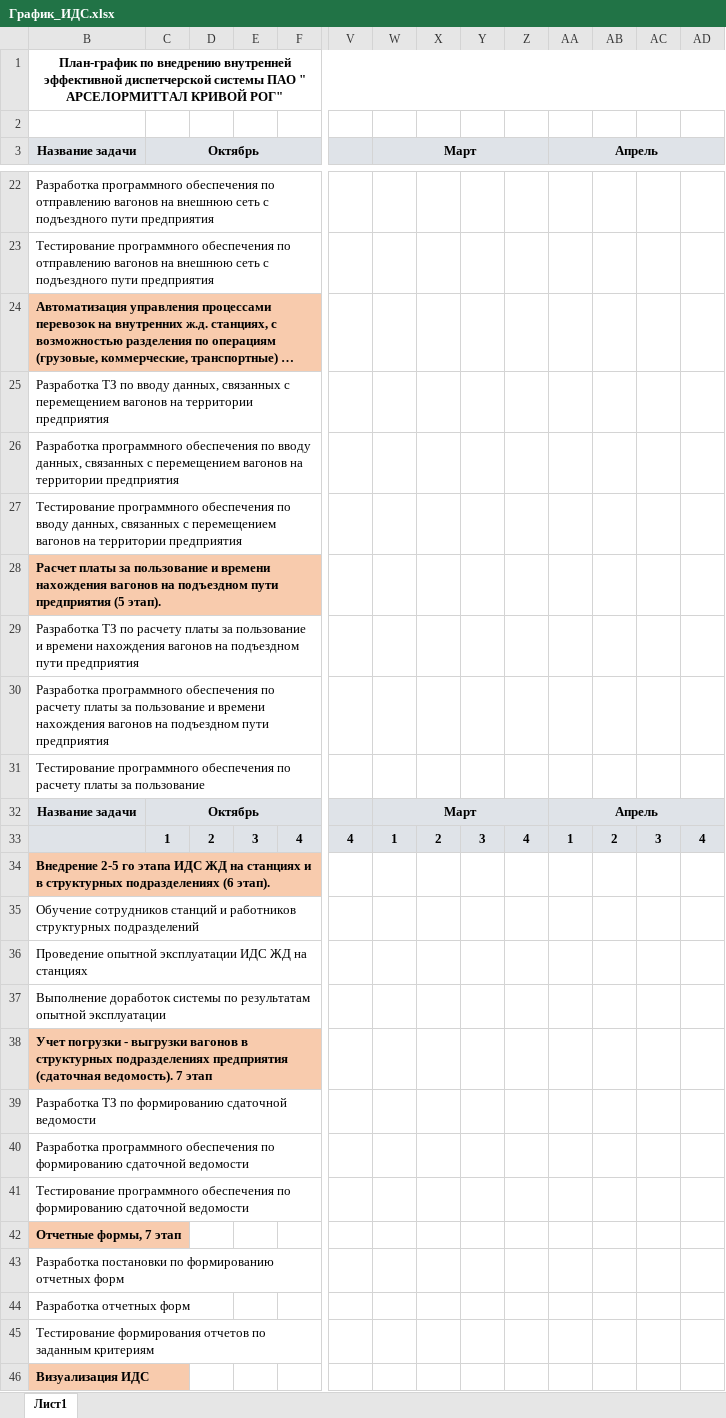
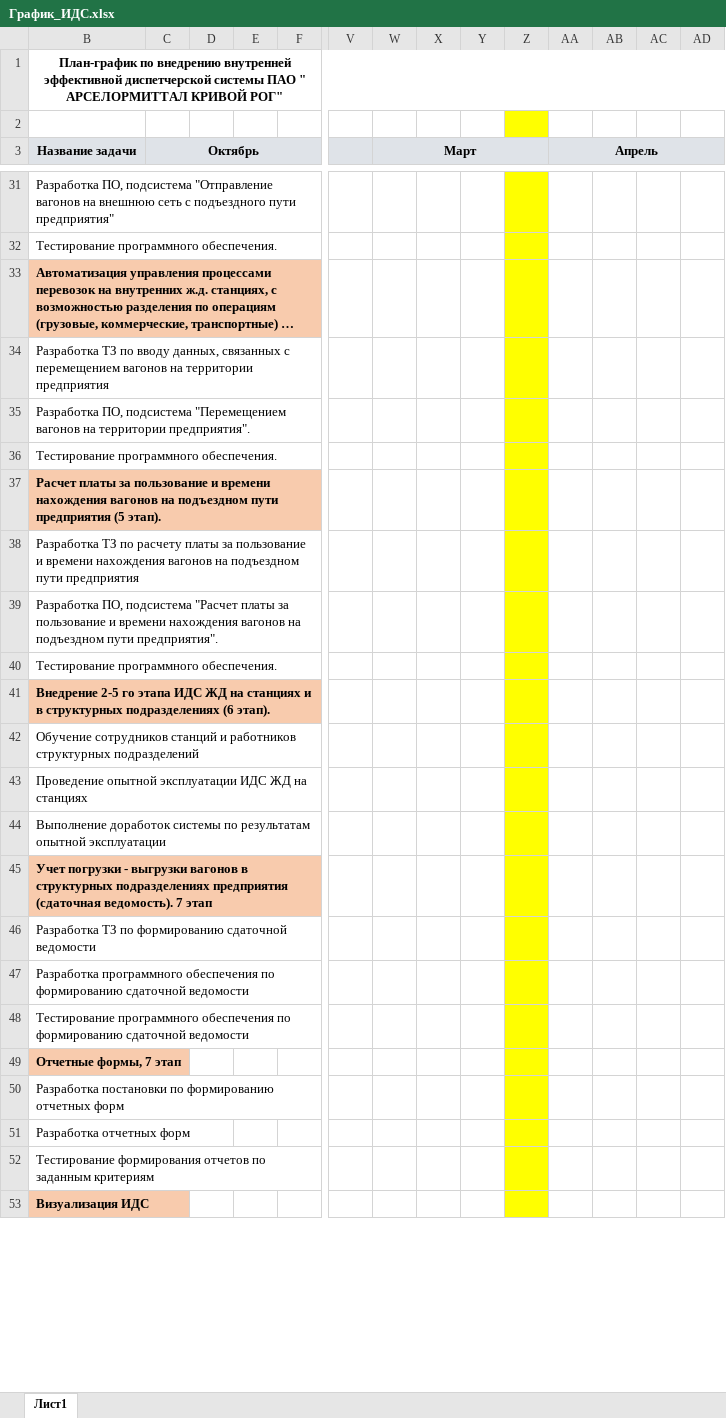
Before and after one commit to ealevchenko/IDS-RailWay, an Excel workbook: Documents/Plan/График_ИДС.xlsx, sheet Лист1, drawn as a sheet; only a part is shown, gaps mark what is left out; long unchanged cells end in …; values as stored, in another font and other column widths than the file's, no borders; charts and pictures not drawn; removed rows and columns are numbered as before the commit, all else as after; rows hold the shown columns only; the diff covers the shown part only; the diff names each change by its address in the sheet, - before the commit and + after, or states it on an @@ line.

```diff
--- a/Documents/Plan/График_ИДС.xlsx (sheet Лист1)
+++ b/Documents/Plan/График_ИДС.xlsx (sheet Лист1)
-Z2 fill: none
+Z2 fill: #FFFF00
-B31 (Название задачи): Разработка программного обеспечения по отправлению вагонов на внешнюю сеть с подъездного пути предприятия
+B31 (Название задачи): Разработка ПО, подсистема "Отправление вагонов на внешнюю сеть с подъездного пути предприятия"
-Z31:Z40 fill: none
+Z31:Z40 fill: #FFFF00
-B32 (Название задачи): Тестирование программного обеспечения по отправлению вагонов на внешнюю сеть с подъездного пути предприятия
+B32 (Название задачи): Тестирование программного обеспечения.
-B35 (Название задачи): Разработка программного обеспечения по вводу данных, связанных с перемещением вагонов на территории предприятия
+B35 (Название задачи): Разработка ПО, подсистема "Перемещением вагонов на территории предприятия".
-B36 (Название задачи): Тестирование программного обеспечения по вводу данных, связанных с перемещением вагонов на территории предприятия
+B36 (Название задачи): Тестирование программного обеспечения.
-B39 (Название задачи): Разработка программного обеспечения по расчету платы за пользование и времени нахождения вагонов на подъездном пути предприятия
+B39 (Название задачи): Разработка ПО, подсистема "Расчет платы за пользование и времени нахождения вагонов на подъездном пути предприятия".
-B40 (Название задачи): Тестирование программного обеспечения по расчету платы за пользование
+B40 (Название задачи): Тестирование программного обеспечения.
-row 32: Название задачи | Октябрь |  |  |  |  | Март |  |  |  | Апрель
-row 33:  | 1 | 2 | 3 | 4 | 4 | 1 | 2 | 3 | 4 | 1 | 2 | 3 | 4
-Z41:Z53 fill: none
+Z41:Z53 fill: #FFFF00
```
Also changed, not shown: 9 added rows, 4 edited cells and cell formats elsewhere in this sheet, charts or pictures, 8 other files.
